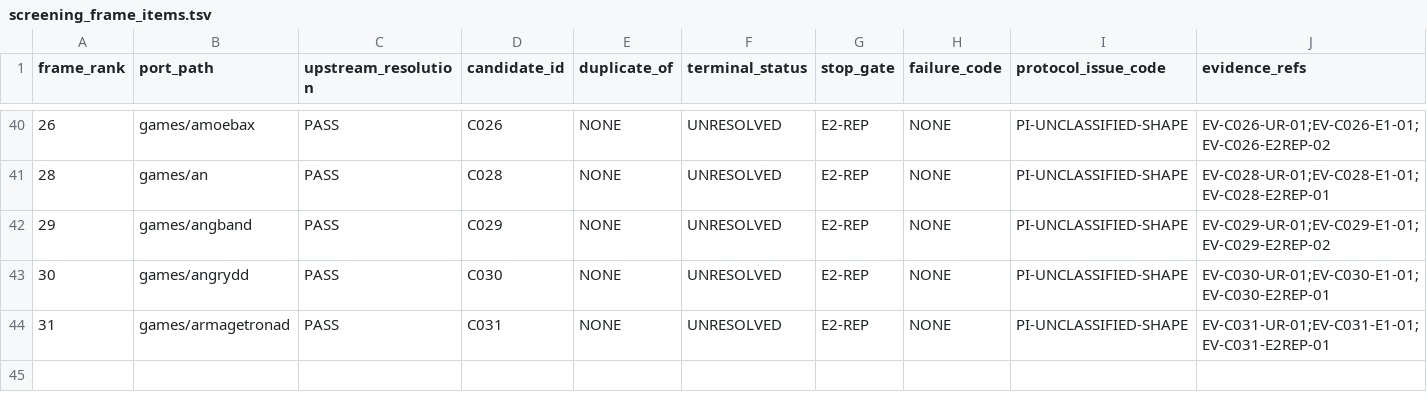
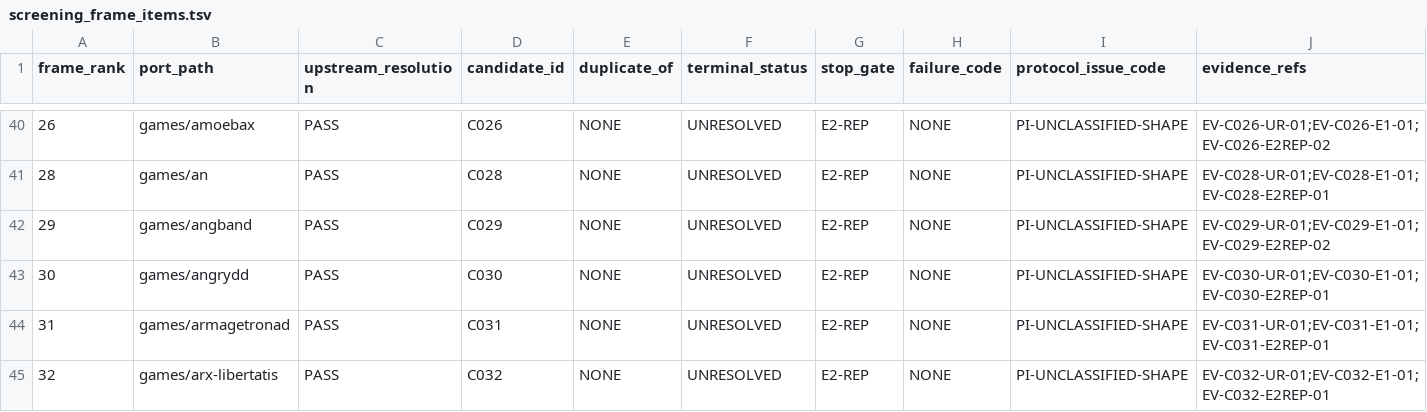
Before and after one commit to rohhj01-droid/red-team-spike, a TSV file: phase3_5/screening_frame_items.tsv, drawn as a sheet; only a part is shown, gaps mark what is left out.

```diff
--- a/phase3_5/screening_frame_items.tsv
+++ b/phase3_5/screening_frame_items.tsv
@@ -44 +44,2 @@ frame_rank	port_path	upstream_resolution	candidate_id	duplicate_of	terminal_stat
 31	games/armagetronad	PASS	C031	NONE	UNRESOLVED	E2-REP	NONE	PI-UNCLASSIFIED-SHAPE	EV-C031-UR-01;EV-C031-E1-01;EV-C031-E2REP-01
+32	games/arx-libertatis	PASS	C032	NONE	UNRESOLVED	E2-REP	NONE	PI-UNCLASSIFIED-SHAPE	EV-C032-UR-01;EV-C032-E1-01;EV-C032-E2REP-01
```
Also changed, not shown: phase3_5/screening_candidates.tsv, 1 other file.
